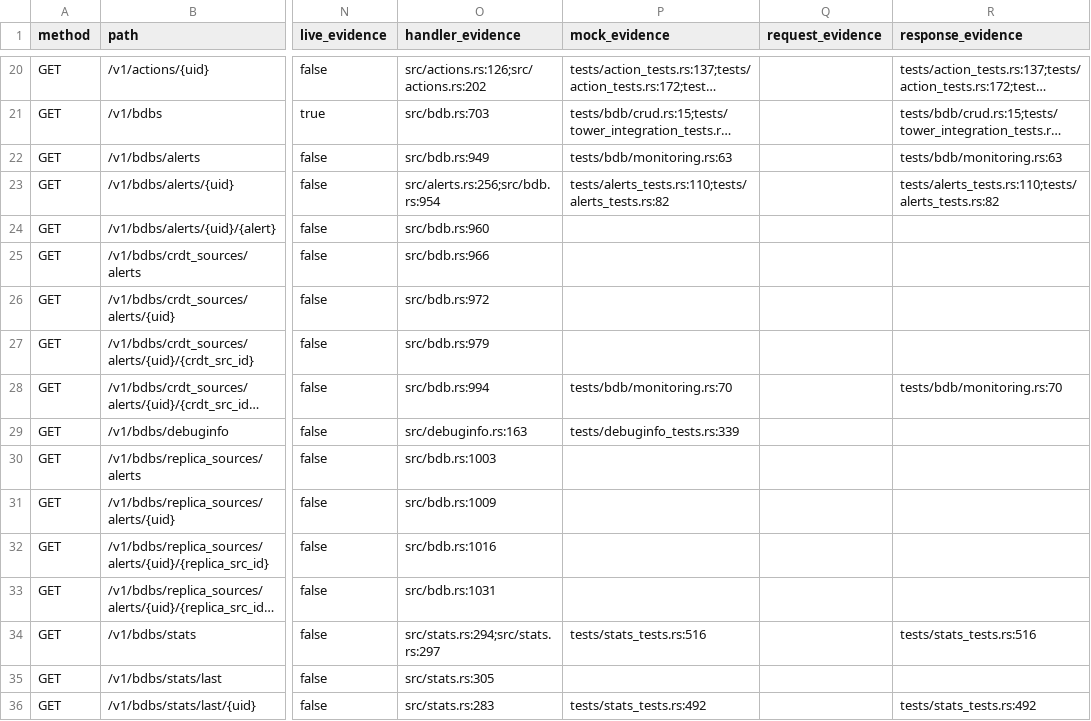
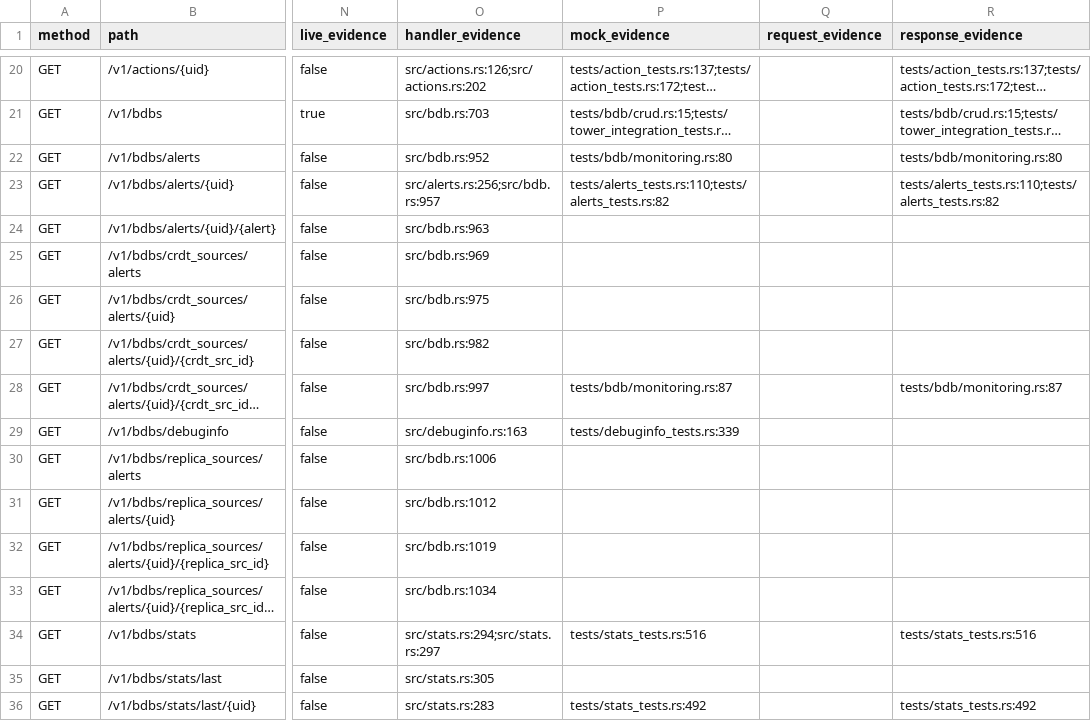
Before and after one commit to redis-developer/redis-enterprise-rs, a CSV file: docs/api-coverage-audit.csv, drawn as a sheet; only a part is shown, gaps mark what is left out; long unchanged cells end in …; the diff covers the shown part only; the diff names each change by its address in the sheet, - before the commit and + after, or states it on an @@ line.

```diff
--- a/docs/api-coverage-audit.csv
+++ b/docs/api-coverage-audit.csv
-O22 (handler_evidence): src/bdb.rs:949
+O22 (handler_evidence): src/bdb.rs:952
-P22 (mock_evidence): tests/bdb/monitoring.rs:63
+P22 (mock_evidence): tests/bdb/monitoring.rs:80
-R22 (response_evidence): tests/bdb/monitoring.rs:63
+R22 (response_evidence): tests/bdb/monitoring.rs:80
-O23 (handler_evidence): src/alerts.rs:256;src/bdb.rs:954
+O23 (handler_evidence): src/alerts.rs:256;src/bdb.rs:957
-O24 (handler_evidence): src/bdb.rs:960
+O24 (handler_evidence): src/bdb.rs:963
-O25 (handler_evidence): src/bdb.rs:966
+O25 (handler_evidence): src/bdb.rs:969
-O26 (handler_evidence): src/bdb.rs:972
+O26 (handler_evidence): src/bdb.rs:975
-O27 (handler_evidence): src/bdb.rs:979
+O27 (handler_evidence): src/bdb.rs:982
-O28 (handler_evidence): src/bdb.rs:994
+O28 (handler_evidence): src/bdb.rs:997
-P28 (mock_evidence): tests/bdb/monitoring.rs:70
+P28 (mock_evidence): tests/bdb/monitoring.rs:87
-R28 (response_evidence): tests/bdb/monitoring.rs:70
+R28 (response_evidence): tests/bdb/monitoring.rs:87
-O30 (handler_evidence): src/bdb.rs:1003
+O30 (handler_evidence): src/bdb.rs:1006
-O31 (handler_evidence): src/bdb.rs:1009
+O31 (handler_evidence): src/bdb.rs:1012
-O32 (handler_evidence): src/bdb.rs:1016
+O32 (handler_evidence): src/bdb.rs:1019
-O33 (handler_evidence): src/bdb.rs:1031
+O33 (handler_evidence): src/bdb.rs:1034
```
Also changed, not shown: 118 edited cells elsewhere in this file, 21 other files.
